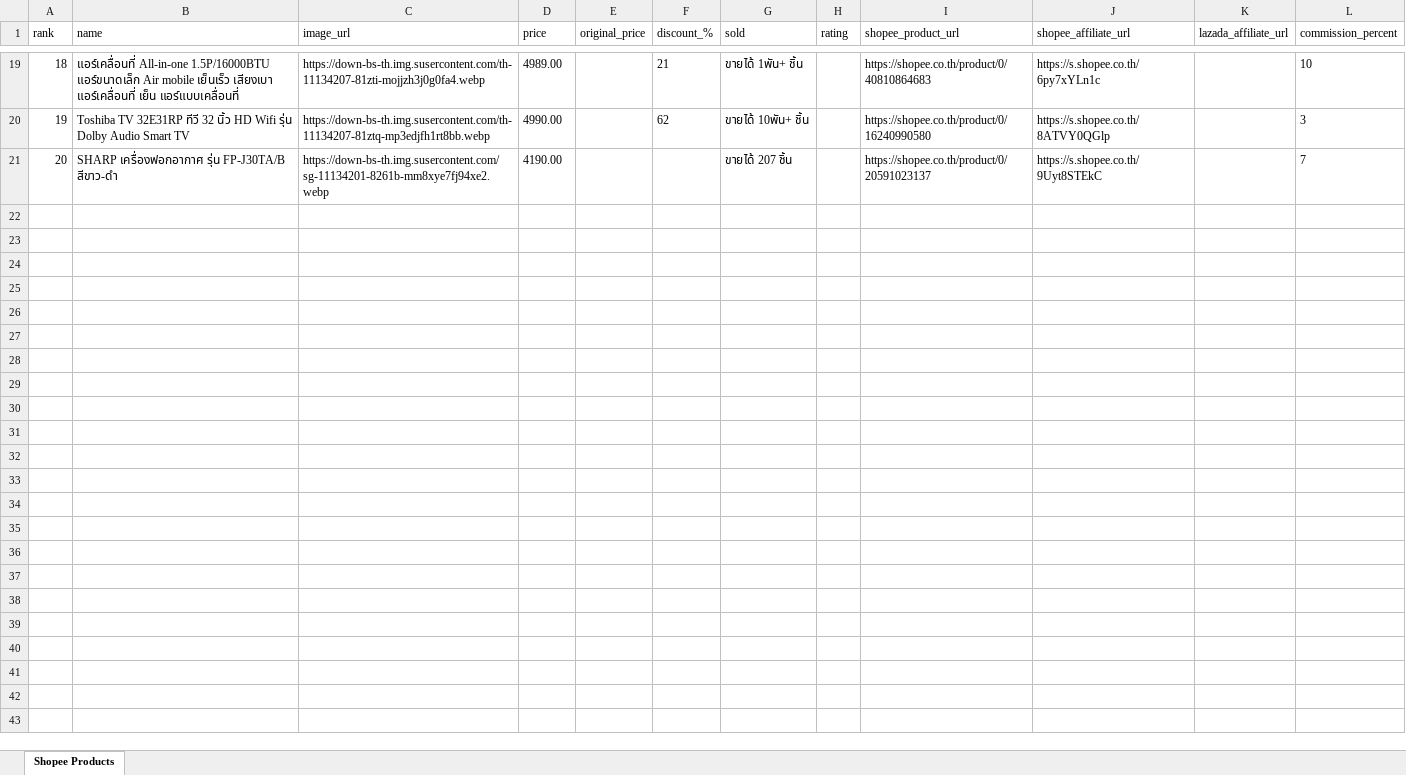
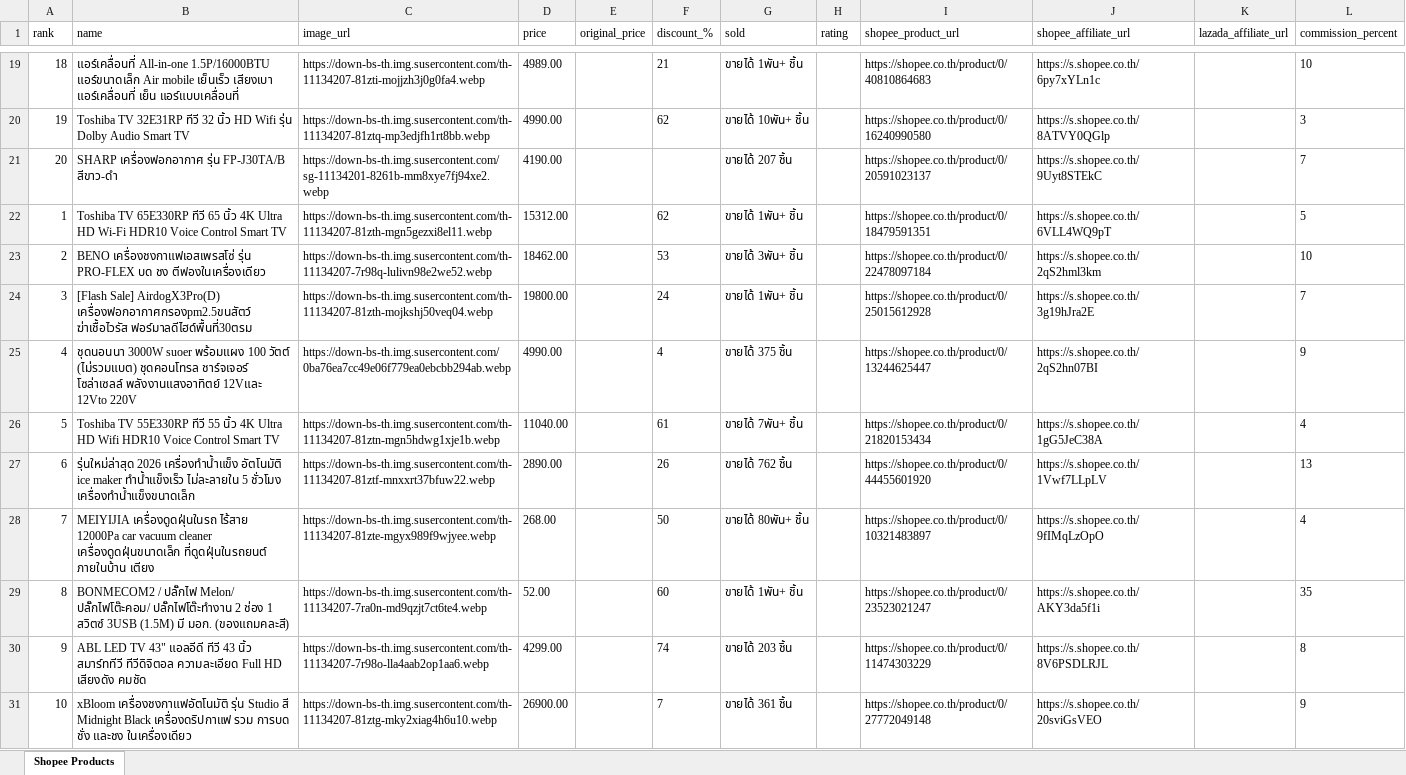
Before and after one commit to tongono-creator/rocket, an Excel workbook: affiliate_data/เครื่องใช้ไฟฟ้าภายในบ้าน.xlsx, sheet Shopee Products, drawn as a sheet; only a part is shown, gaps mark what is left out; values as stored, in another font and other column widths than the file's, no borders; the diff covers the shown part only; the diff names each change by its address in the sheet, - before the commit and + after, or states it on an @@ line.

Commit message:
data: add 130 products to affiliate_data (total 150)

```diff
--- a/affiliate_data/เครื่องใช้ไฟฟ้าภายในบ้าน.xlsx (sheet Shopee Products)
+++ b/affiliate_data/เครื่องใช้ไฟฟ้าภายในบ้าน.xlsx (sheet Shopee Products)
+row 22: 1 | Toshiba TV 65E330RP ทีวี 65 นิ้ว 4K Ultra HD Wi-Fi HDR10 Voice Control Smart TV | https://down-bs-th.img.susercontent.com/th-11134207-81zth-mgn5gezxi8el11.webp | 15312.00 |  | 62 | ขายได้ 1พัน+ ชิ้น |  | https://shopee.co.th/product/0/18479591351 | https://s.shopee.co.th/6VLL4WQ9pT |  | 5
+row 23: 2 | BENO เครื่องชงกาแฟเอสเพรสโซ่ รุ่น PRO-FLEX บด ชง ตีฟองในเครื่องเดียว | https://down-bs-th.img.susercontent.com/th-11134207-7r98q-lulivn98e2we52.webp | 18462.00 |  | 53 | ขายได้ 3พัน+ ชิ้น |  | https://shopee.co.th/product/0/22478097184 | https://s.shopee.co.th/2qS2hml3km |  | 10
+row 24: 3 | [Flash Sale] AirdogX3Pro(D) เครื่องฟอกอากาศกรองpm2.5ขนสัตว์ ฆ่าเชื้อไวรัส ฟอร์มาลดีไฮด์พื้นที่30ตรม | https://down-bs-th.img.susercontent.com/th-11134207-81zth-mojkshj50veq04.webp | 19800.00 |  | 24 | ขายได้ 1พัน+ ชิ้น |  | https://shopee.co.th/product/0/25015612928 | https://s.shopee.co.th/3g19hJra2E |  | 7
+row 25: 4 | ชุดนอนนา 3000W suoer พร้อมแผง 100 วัตต์ (ไม่รวมแบต) ชุดคอนโทรล ชาร์จเจอร์ โซล่าเซลล์ พลังงานแสงอาทิตย์ 12Vและ 12Vto 220V | https://down-bs-th.img.susercontent.com/0ba76ea7cc49e06f779ea0ebcbb294ab.webp | 4990.00 |  | 4 | ขายได้ 375 ชิ้น |  | https://shopee.co.th/product/0/13244625447 | https://s.shopee.co.th/2qS2hn07BI |  | 9
+row 26: 5 | Toshiba TV 55E330RP ทีวี 55 นิ้ว 4K Ultra HD Wifi HDR10 Voice Control Smart TV | https://down-bs-th.img.susercontent.com/th-11134207-81ztn-mgn5hdwg1xje1b.webp | 11040.00 |  | 61 | ขายได้ 7พัน+ ชิ้น |  | https://shopee.co.th/product/0/21820153434 | https://s.shopee.co.th/1gG5JeC38A |  | 4
+row 27: 6 | รุ่นใหม่ล่าสุด 2026 เครื่องทำน้ำแข็ง อัตโนมัติ ice maker ทำน้ำแข็งเร็ว ไม่ละลายใน 5 ชั่วโมง เครื่องทำน้ำแข็งขนาดเล็ก | https://down-bs-th.img.susercontent.com/th-11134207-81ztf-mnxxrt37bfuw22.webp | 2890.00 |  | 26 | ขายได้ 762 ชิ้น |  | https://shopee.co.th/product/0/44455601920 | https://s.shopee.co.th/1Vwf7LLpLV |  | 13
+row 28: 7 | MEIYIJIA เครื่องดูดฝุ่นในรถ ไร้สาย 12000Pa car vacuum cleaner เครื่องดูดฝุ่นขนาดเล็ก ที่ดูดฝุ่นในรถยนต์ ภายในบ้าน เตียง | https://down-bs-th.img.susercontent.com/th-11134207-81zte-mgyx989f9wjyee.webp | 268.00 |  | 50 | ขายได้ 80พัน+ ชิ้น |  | https://shopee.co.th/product/0/10321483897 | https://s.shopee.co.th/9fIMqLzOpO |  | 4
+row 29: 8 | BONMECOM2 / ปลั๊กไฟ Melon/ ปลั๊กไฟโต๊ะคอม/ ปลั๊กไฟโต๊ะทำงาน 2 ช่อง 1 สวิตซ์ 3USB (1.5M) มี มอก. (ของแถมคละสี) | https://down-bs-th.img.susercontent.com/th-11134207-7ra0n-md9qzjt7ct6te4.webp | 52.00 |  | 60 | ขายได้ 1พัน+ ชิ้น |  | https://shopee.co.th/product/0/23523021247 | https://s.shopee.co.th/AKY3da5f1i |  | 35
+row 30: 9 | ABL LED TV 43" แอลอีดี ทีวี 43 นิ้ว สมาร์ททีวี ทีวีดิจิตอล ความละเอียด Full HD เสียงดัง คมชัด | https://down-bs-th.img.susercontent.com/th-11134207-7r98o-lla4aab2op1aa6.webp | 4299.00 |  | 74 | ขายได้ 203 ชิ้น |  | https://shopee.co.th/product/0/11474303229 | https://s.shopee.co.th/8V6PSDLRJL |  | 8
+row 31: 10 | xBloom เครื่องชงกาแฟอัตโนมัติ รุ่น Studio สี Midnight Black เครื่องดริปกาแฟ รวม การบด ชั่ง และชง ในเครื่องเดียว | https://down-bs-th.img.susercontent.com/th-11134207-81ztg-mky2xiag4h6u10.webp | 26900.00 |  | 7 | ขายได้ 361 ชิ้น |  | https://shopee.co.th/product/0/27772049148 | https://s.shopee.co.th/20sviGsVEO |  | 9
```
Also changed, not shown: 120 added rows elsewhere in this sheet.
